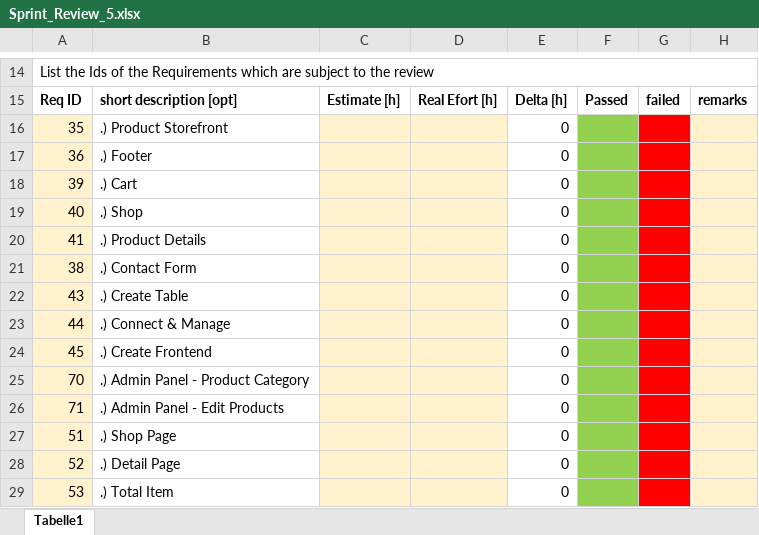
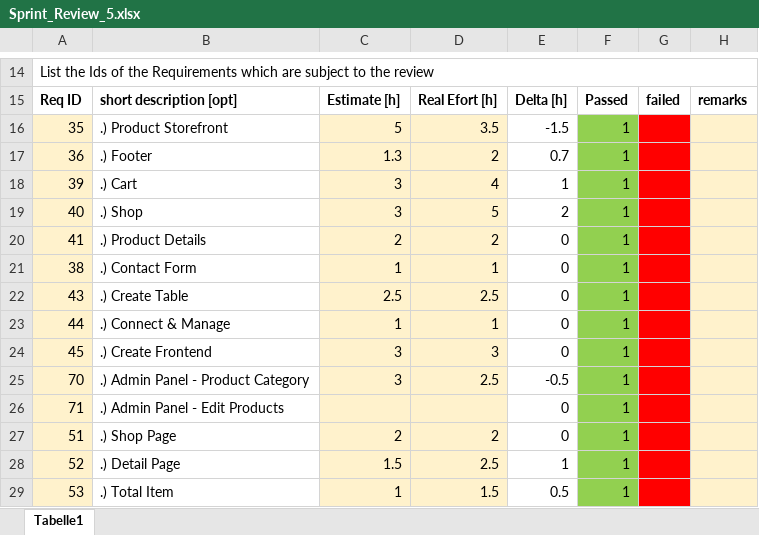
Before and after one commit to farhansaifee/ProjectWebshop, an Excel workbook: Sprints/Sprint5/Sprint_Review_5.xlsx, sheet Tabelle1, drawn as a sheet; only a part is shown, gaps mark what is left out; values as stored, in another font and other column widths than the file's, no borders; the diff covers the shown part only; the diff names each change by its address in the sheet, - before the commit and + after, or states it on an @@ line.

Commit message:
Updated SRP_5

```diff
--- a/Sprints/Sprint5/Sprint_Review_5.xlsx (sheet Tabelle1)
+++ b/Sprints/Sprint5/Sprint_Review_5.xlsx (sheet Tabelle1)
-C16: (empty)
+C16: 5
-D16: (empty)
+D16: 3.5
-E16: 0
+E16: -1.5
-F16:F29: (empty)
+F16:F29: 1
-C17: (empty)
+C17: 1.3
-D17: (empty)
+D17: 2
-E17: 0
+E17: 0.7
-C18:C19: (empty)
+C18:C19: 3
-D18: (empty)
+D18: 4
-E18: 0
+E18: 1
-D19: (empty)
+D19: 5
-E19: 0
+E19: 2
-C20: (empty)
+C20: 2
-D20: (empty)
+D20: 2
-C21: (empty)
+C21: 1
-D21: (empty)
+D21: 1
-C22: (empty)
+C22: 2.5
-D22: (empty)
+D22: 2.5
-C23: (empty)
+C23: 1
-D23: (empty)
+D23: 1
-C24:C25: (empty)
+C24:C25: 3
-D24: (empty)
+D24: 3
-D25: (empty)
+D25: 2.5
-E25: 0
+E25: -0.5
-C27: (empty)
+C27: 2
-D27: (empty)
+D27: 2
-C28: (empty)
+C28: 1.5
-D28: (empty)
+D28: 2.5
-E28: 0
+E28: 1
-C29: (empty)
+C29: 1
-D29: (empty)
+D29: 1.5
-E29: 0
+E29: 0.5
```
Also changed, not shown: 1 added row, 3 removed rows and 42 edited cells elsewhere in this sheet, formulas that keep their value.
